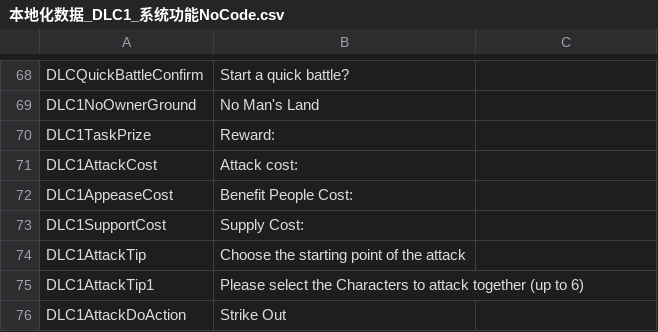
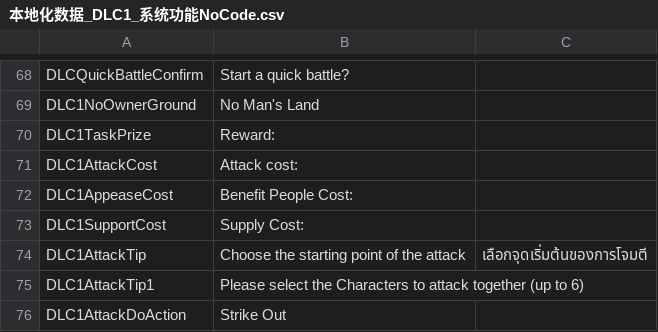
Before and after one commit to 1ookilo/WulinSH-TH, a CSV file: WulinPy/GenerateCSVtoXSLX/csv_input/本地化数据_DLC1_系统功能NoCode.csv, drawn as a sheet; only a part is shown, gaps mark what is left out.

```diff
--- a/WulinPy/GenerateCSVtoXSLX/csv_input/本地化数据_DLC1_系统功能NoCode.csv
+++ b/WulinPy/GenerateCSVtoXSLX/csv_input/本地化数据_DLC1_系统功能NoCode.csv
@@ -73,3 +73,3 @@ DLC1AppeaseCost,Benefit People Cost:
 DLC1SupportCost,Supply Cost:
-DLC1AttackTip,Choose the starting point of the attack
+DLC1AttackTip,Choose the starting point of the attack,เลือกจุดเริ่มต้นของการโจมตี
 DLC1AttackTip1,Please select the Characters to attack together (up to 6)
```
Also changed, not shown: 1 other file.
